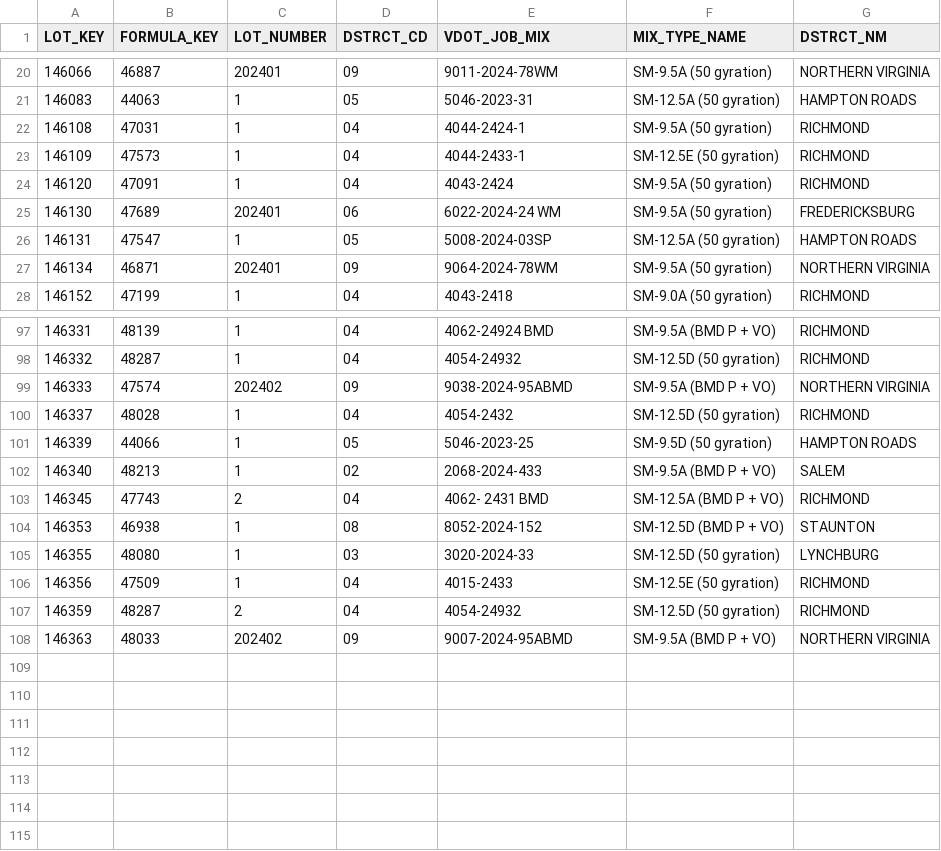
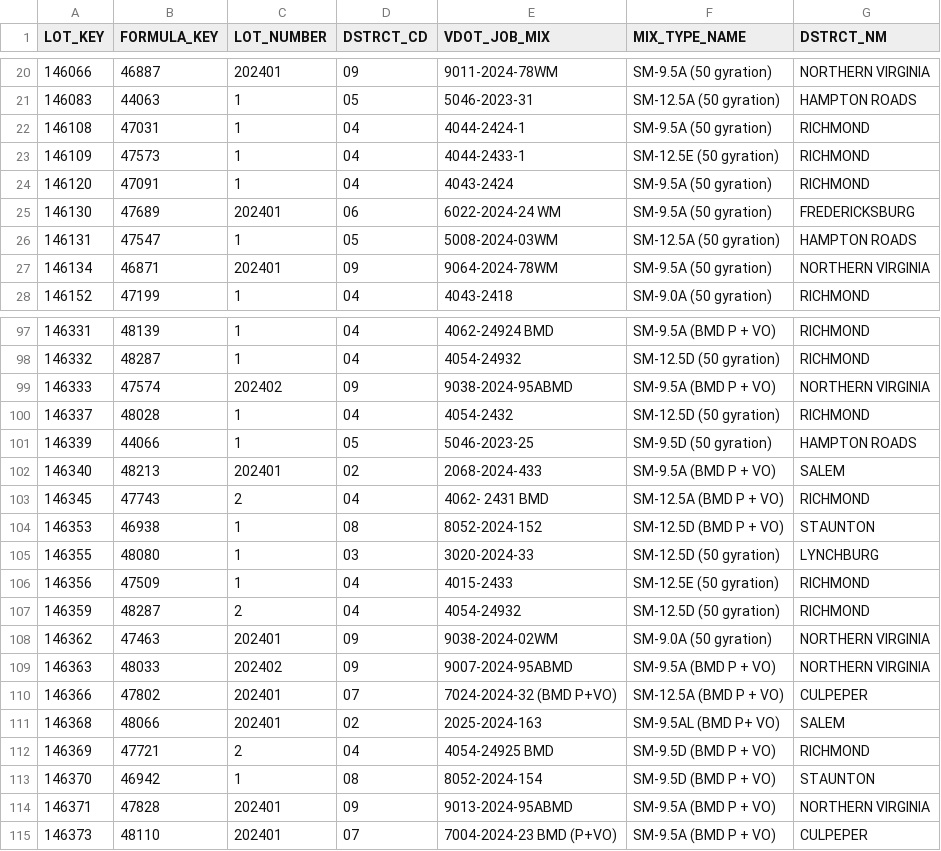
Before and after one commit to bcs9z/VDOTPowerBIData, a TSV file: LOT-JMF.tsv, drawn as a sheet; only a part is shown, gaps mark what is left out.

```diff
--- a/LOT-JMF.tsv
+++ b/LOT-JMF.tsv
@@ -25,3 +25,3 @@ LOT_KEY	FORMULA_KEY	LOT_NUMBER	DSTRCT_CD	VDOT_JOB_MIX	MIX_TYPE_NAME	DSTRCT_NM
 146130	47689	202401	06	6022-2024-24 WM	SM-9.5A (50 gyration)	FREDERICKSBURG
-146131	47547	1	05	5008-2024-03SP	SM-12.5A (50 gyration)	HAMPTON ROADS
+146131	47547	1	05	5008-2024-03WM	SM-12.5A (50 gyration)	HAMPTON ROADS
 146134	46871	202401	09	9064-2024-78WM	SM-9.5A (50 gyration)	NORTHERN VIRGINIA
@@ -101,3 +101,3 @@ LOT_KEY	FORMULA_KEY	LOT_NUMBER	DSTRCT_CD	VDOT_JOB_MIX	MIX_TYPE_NAME	DSTRCT_NM
 146339	44066	1	05	5046-2023-25	SM-9.5D (50 gyration)	HAMPTON ROADS
-146340	48213	1	02	2068-2024-433	SM-9.5A (BMD P + VO)	SALEM
+146340	48213	202401	02	2068-2024-433	SM-9.5A (BMD P + VO)	SALEM
 146345	47743	2	04	4062- 2431 BMD	SM-12.5A (BMD P + VO)	RICHMOND
@@ -107,2 +107,9 @@ LOT_KEY	FORMULA_KEY	LOT_NUMBER	DSTRCT_CD	VDOT_JOB_MIX	MIX_TYPE_NAME	DSTRCT_NM
 146359	48287	2	04	4054-24932	SM-12.5D (50 gyration)	RICHMOND
+146362	47463	202401	09	9038-2024-02WM	SM-9.0A (50 gyration)	NORTHERN VIRGINIA
 146363	48033	202402	09	9007-2024-95ABMD	SM-9.5A (BMD P + VO)	NORTHERN VIRGINIA
+146366	47802	202401	07	7024-2024-32 (BMD P+VO)	SM-12.5A (BMD P + VO)	CULPEPER
+146368	48066	202401	02	2025-2024-163	SM-9.5AL (BMD P+ VO)	SALEM
+146369	47721	2	04	4054-24925 BMD	SM-9.5D (BMD P + VO)	RICHMOND
+146370	46942	1	08	8052-2024-154	SM-9.5D (BMD P + VO)	STAUNTON
+146371	47828	202401	09	9013-2024-95ABMD	SM-9.5A (BMD P + VO)	NORTHERN VIRGINIA
+146373	48110	202401	07	7004-2024-23 BMD (P+VO)	SM-9.5A (BMD P + VO)	CULPEPER
```
Also changed, not shown: 1 other file.
